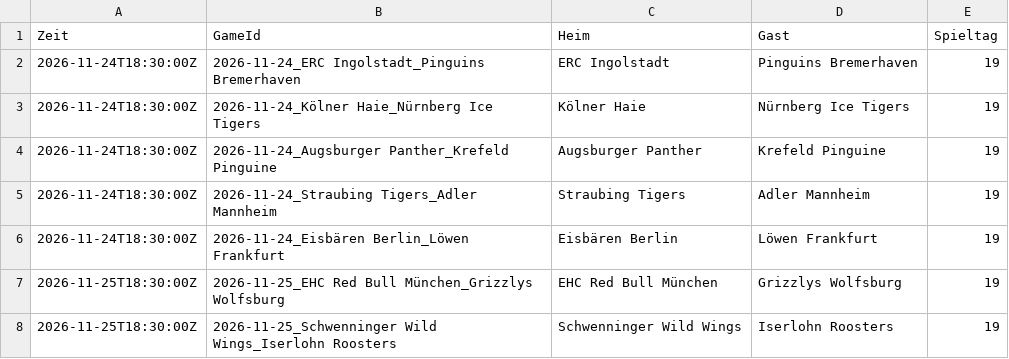
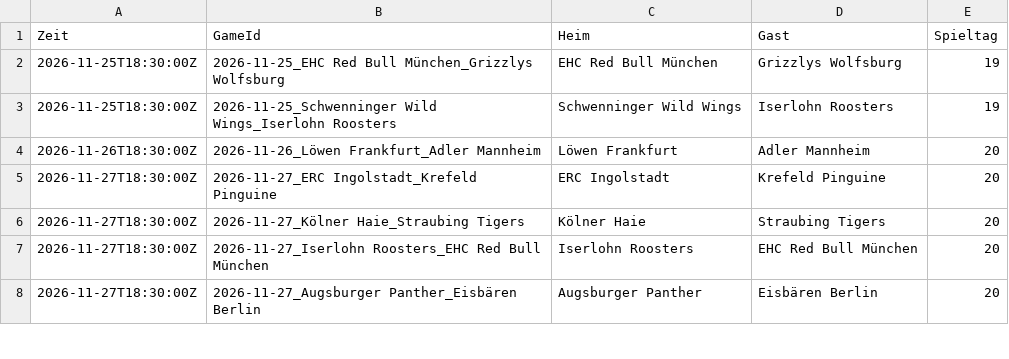
Before and after one commit to gobitodic0007-hash/Wettmodell, a CSV file: daten/del-ansetzungen.csv, drawn as a sheet; only a part is shown; the shorter side is filled out with more unchanged rows.

```diff
--- a/daten/del-ansetzungen.csv
+++ b/daten/del-ansetzungen.csv
@@ -1,7 +1,2 @@
 Zeit,GameId,Heim,Gast,Spieltag
-2026-11-24T18:30:00Z,2026-11-24_ERC Ingolstadt_Pinguins Bremerhaven,ERC Ingolstadt,Pinguins Bremerhaven,19
-2026-11-24T18:30:00Z,2026-11-24_Kölner Haie_Nürnberg Ice Tigers,Kölner Haie,Nürnberg Ice Tigers,19
-2026-11-24T18:30:00Z,2026-11-24_Augsburger Panther_Krefeld Pinguine,Augsburger Panther,Krefeld Pinguine,19
-2026-11-24T18:30:00Z,2026-11-24_Straubing Tigers_Adler Mannheim,Straubing Tigers,Adler Mannheim,19
-2026-11-24T18:30:00Z,2026-11-24_Eisbären Berlin_Löwen Frankfurt,Eisbären Berlin,Löwen Frankfurt,19
 2026-11-25T18:30:00Z,2026-11-25_EHC Red Bull München_Grizzlys Wolfsburg,EHC Red Bull München,Grizzlys Wolfsburg,19
```
Also changed, not shown: daten/del-spiele.csv, daten/nfl-linien.csv, 2 other files.
